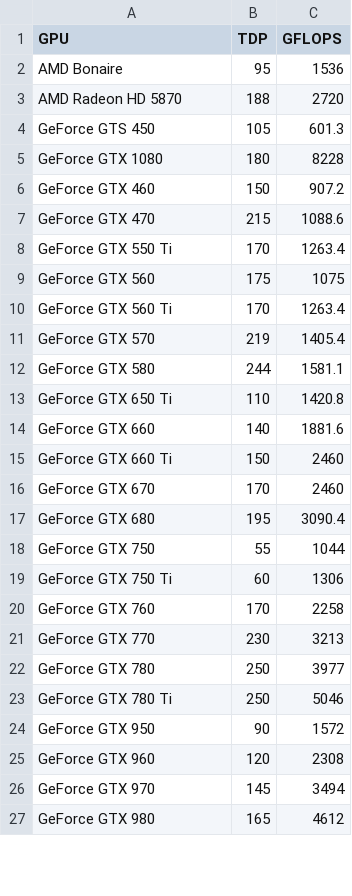
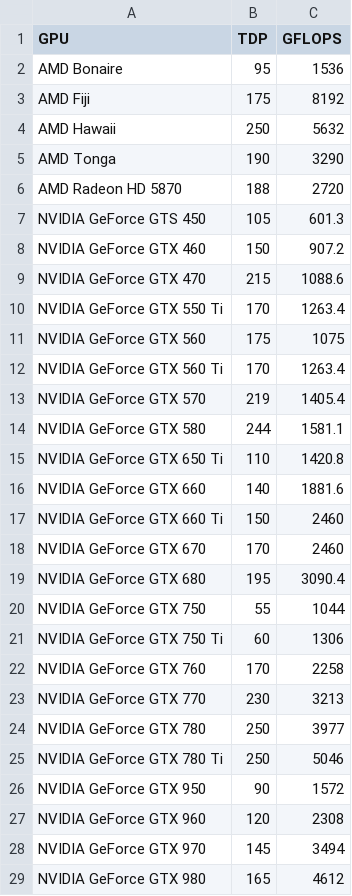
Before and after one commit to shaggie76/SETI, a CSV file: HardwareStats.csv, drawn as a sheet; only a part is shown; the diff covers the shown part only.

```diff
--- a/HardwareStats.csv
+++ b/HardwareStats.csv
@@ -2,26 +2,28 @@ GPU,TDP,GFLOPS
 AMD Bonaire,95,1536
+AMD Fiji,175,8192
+AMD Hawaii,250,5632
+AMD Tonga,190,3290
 AMD Radeon HD 5870,188,2720
-GeForce GTS 450,105,601.3
-GeForce GTX 1080,180,8228
-GeForce GTX 460,150,907.2
-GeForce GTX 470,215,1088.6
-GeForce GTX 550 Ti,170,1263.4
-GeForce GTX 560,175,1075
-GeForce GTX 560 Ti,170,1263.4
-GeForce GTX 570,219,1405.4
-GeForce GTX 580,244,1581.1
-GeForce GTX 650 Ti,110,1420.8
-GeForce GTX 660,140,1881.6
-GeForce GTX 660 Ti,150,2460
-GeForce GTX 670,170,2460
-GeForce GTX 680,195,3090.4
-GeForce GTX 750,55,1044
-GeForce GTX 750 Ti,60,1306
-GeForce GTX 760,170,2258
-GeForce GTX 770,230,3213
-GeForce GTX 780,250,3977
-GeForce GTX 780 Ti,250,5046
-GeForce GTX 950,90,1572
-GeForce GTX 960,120,2308
-GeForce GTX 970,145,3494
-GeForce GTX 980,165,4612
+NVIDIA GeForce GTS 450,105,601.3
+NVIDIA GeForce GTX 460,150,907.2
+NVIDIA GeForce GTX 470,215,1088.6
+NVIDIA GeForce GTX 550 Ti,170,1263.4
+NVIDIA GeForce GTX 560,175,1075
+NVIDIA GeForce GTX 560 Ti,170,1263.4
+NVIDIA GeForce GTX 570,219,1405.4
+NVIDIA GeForce GTX 580,244,1581.1
+NVIDIA GeForce GTX 650 Ti,110,1420.8
+NVIDIA GeForce GTX 660,140,1881.6
+NVIDIA GeForce GTX 660 Ti,150,2460
+NVIDIA GeForce GTX 670,170,2460
+NVIDIA GeForce GTX 680,195,3090.4
+NVIDIA GeForce GTX 750,55,1044
+NVIDIA GeForce GTX 750 Ti,60,1306
+NVIDIA GeForce GTX 760,170,2258
+NVIDIA GeForce GTX 770,230,3213
+NVIDIA GeForce GTX 780,250,3977
+NVIDIA GeForce GTX 780 Ti,250,5046
+NVIDIA GeForce GTX 950,90,1572
+NVIDIA GeForce GTX 960,120,2308
+NVIDIA GeForce GTX 970,145,3494
+NVIDIA GeForce GTX 980,165,4612
```
Also changed, not shown: 3 added rows, 1 removed row and 2 edited cells elsewhere in this file, 5 other files.
